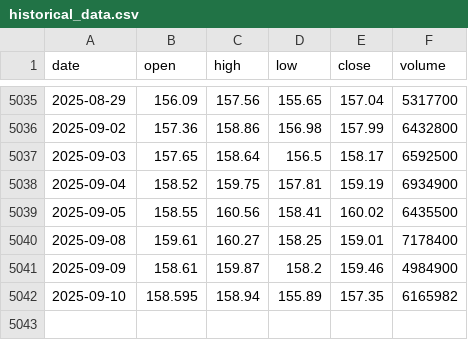
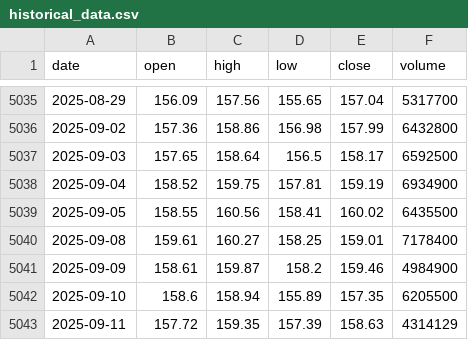
Before and after one commit to LukeGSW/AnalisiCiclica-PG, a CSV file: data/PG/historical_data.csv, drawn as a sheet; only a part is shown, gaps mark what is left out.

```diff
--- a/data/PG/historical_data.csv
+++ b/data/PG/historical_data.csv
@@ -5041,2 +5041,3 @@ date,open,high,low,close,volume
 2025-09-09,158.61,159.87,158.2,159.46,4984900
-2025-09-10,158.595,158.94,155.89,157.35,6165982
+2025-09-10,158.6,158.94,155.89,157.35,6205500
+2025-09-11,157.72,159.35,157.39,158.63,4314129
```
Also changed, not shown: data/PG/signals.csv, 3 other files.
